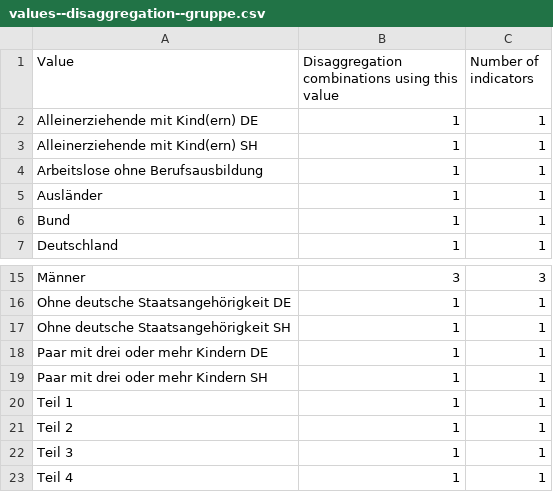
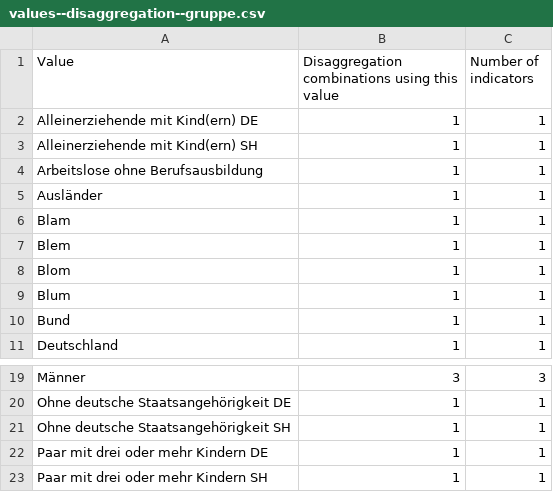
Before and after one commit to Land-Schleswig-Holstein/osdg-data, a CSV file: values--disaggregation--gruppe.csv, drawn as a sheet; only a part is shown, gaps mark what is left out.

```diff
--- a/values--disaggregation--gruppe.csv
+++ b/values--disaggregation--gruppe.csv
@@ -5,2 +5,6 @@ Arbeitslose ohne Berufsausbildung,1,1
 Ausländer,1,1
+Blam,1,1
+Blem,1,1
+Blom,1,1
+Blum,1,1
 Bund,1,1
@@ -19,5 +23 @@ Paar mit drei oder mehr Kindern DE,1,1
 Paar mit drei oder mehr Kindern SH,1,1
-Teil 1,1,1
-Teil 2,1,1
-Teil 3,1,1
-Teil 4,1,1
```
Also changed, not shown: 17 other files.
